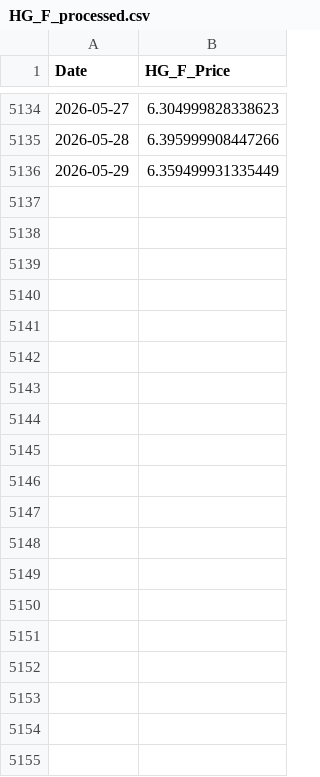
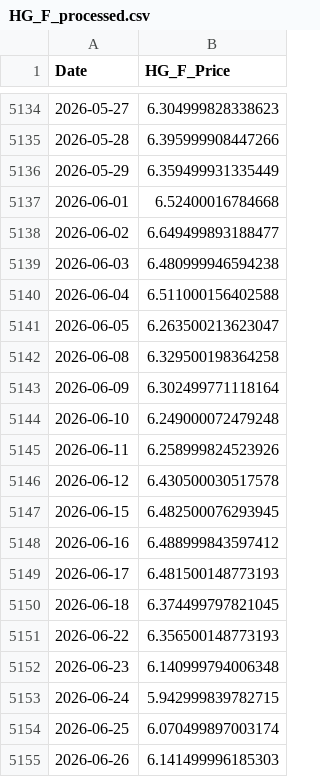
Before and after one commit to 03musab/Deepstream, a CSV file: data/HG_F_processed.csv, drawn as a sheet; only a part is shown, gaps mark what is left out; the diff covers the shown part only; the diff names each change by its address in the sheet, - before the commit and + after, or states it on an @@ line.

```diff
--- a/data/HG_F_processed.csv
+++ b/data/HG_F_processed.csv
+row 5137: 2026-06-01 | 6.52400016784668
+row 5138: 2026-06-02 | 6.649499893188477
+row 5139: 2026-06-03 | 6.480999946594238
+row 5140: 2026-06-04 | 6.511000156402588
+row 5141: 2026-06-05 | 6.263500213623047
+row 5142: 2026-06-08 | 6.329500198364258
+row 5143: 2026-06-09 | 6.302499771118164
+row 5144: 2026-06-10 | 6.249000072479248
+row 5145: 2026-06-11 | 6.258999824523926
+row 5146: 2026-06-12 | 6.430500030517578
+row 5147: 2026-06-15 | 6.482500076293945
+row 5148: 2026-06-16 | 6.488999843597412
+row 5149: 2026-06-17 | 6.481500148773193
+row 5150: 2026-06-18 | 6.374499797821045
+row 5151: 2026-06-22 | 6.356500148773193
+row 5152: 2026-06-23 | 6.140999794006348
+row 5153: 2026-06-24 | 5.942999839782715
+row 5154: 2026-06-25 | 6.070499897003174
+row 5155: 2026-06-26 | 6.141499996185303
```
Also changed, not shown: 37 added rows elsewhere in this file, data/CL_F_processed.csv, data/CL_F_raw.csv, 20 other files.
